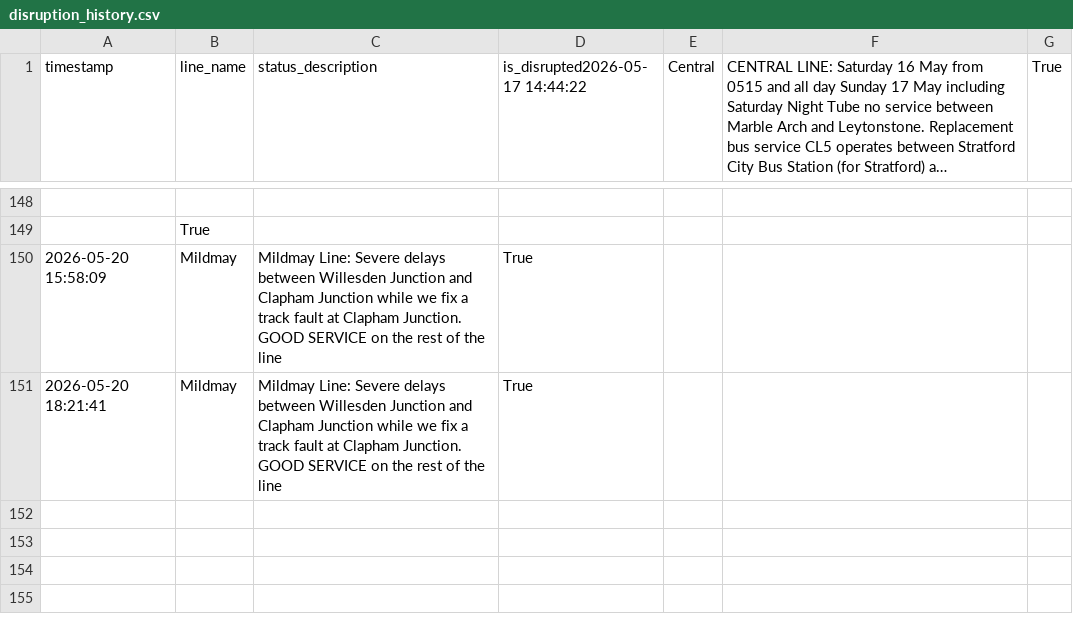
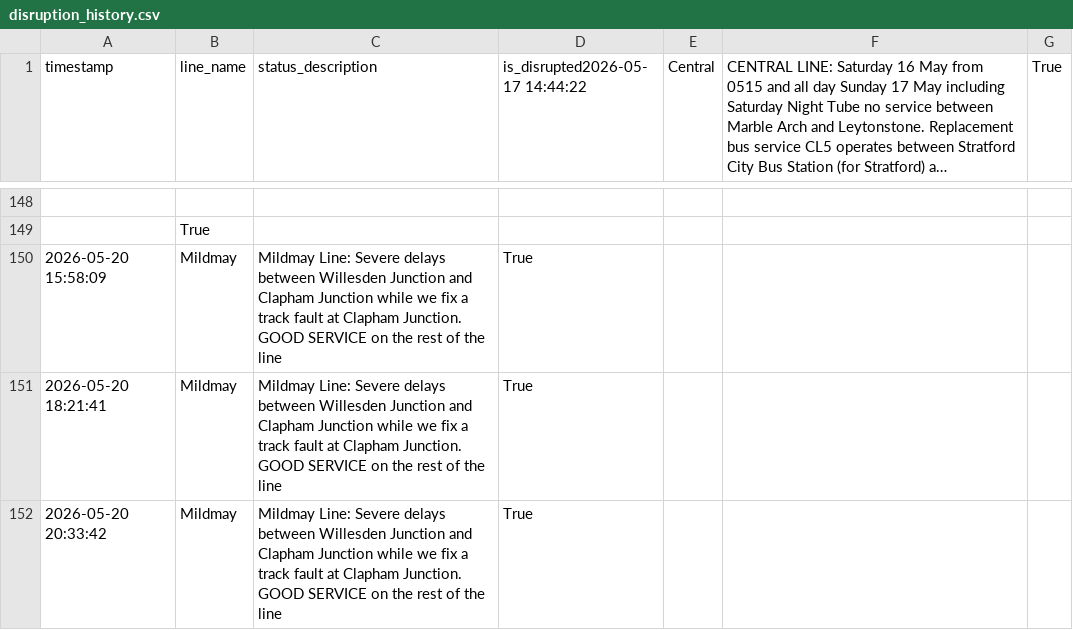
Before and after one commit to CharleyYeung/Data_Analysis, a CSV file: TfL-Realtime-Track/disruption_history.csv, drawn as a sheet; only a part is shown, gaps mark what is left out; long unchanged cells end in …; the diff names each change by its address in the sheet, - before the commit and + after, or states it on an @@ line.

```diff
--- a/TfL-Realtime-Track/disruption_history.csv
+++ b/TfL-Realtime-Track/disruption_history.csv
+row 152: 2026-05-20 20:33:42 | Mildmay | Mildmay Line: Severe delays between Willesden Junction and Clapham Junction while we fix a track fault at Clapham Junction. GOOD SERVICE on the rest of the line | True
```
